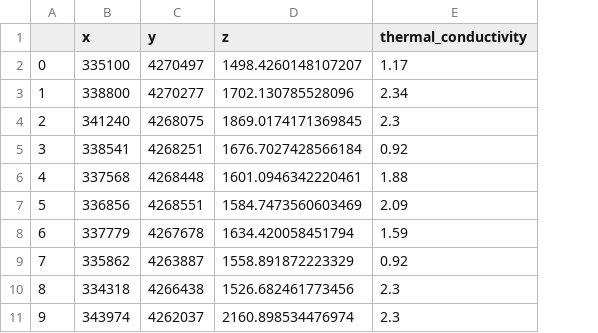
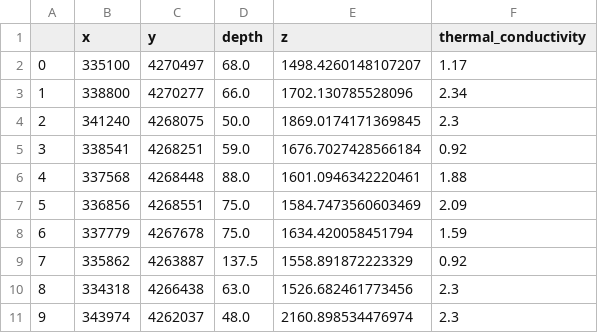
Before and after one commit to titusquah/Final-Project, a CSV file: src/thermal_conductivity_pts.csv, drawn as a sheet; only a part is shown; the diff names each change by its address in the sheet, - before the commit and + after, or states it on an @@ line.

```diff
--- a/src/thermal_conductivity_pts.csv
+++ b/src/thermal_conductivity_pts.csv
+column D (depth), rows 2-11: 68.0 | 66.0 | 50.0 | 59.0 | 88.0 | 75.0 | 75.0 | 137.5 | 63.0 | 48.0
```
Also changed, not shown: src/temp_gradient_pts.csv, 15 other files.
